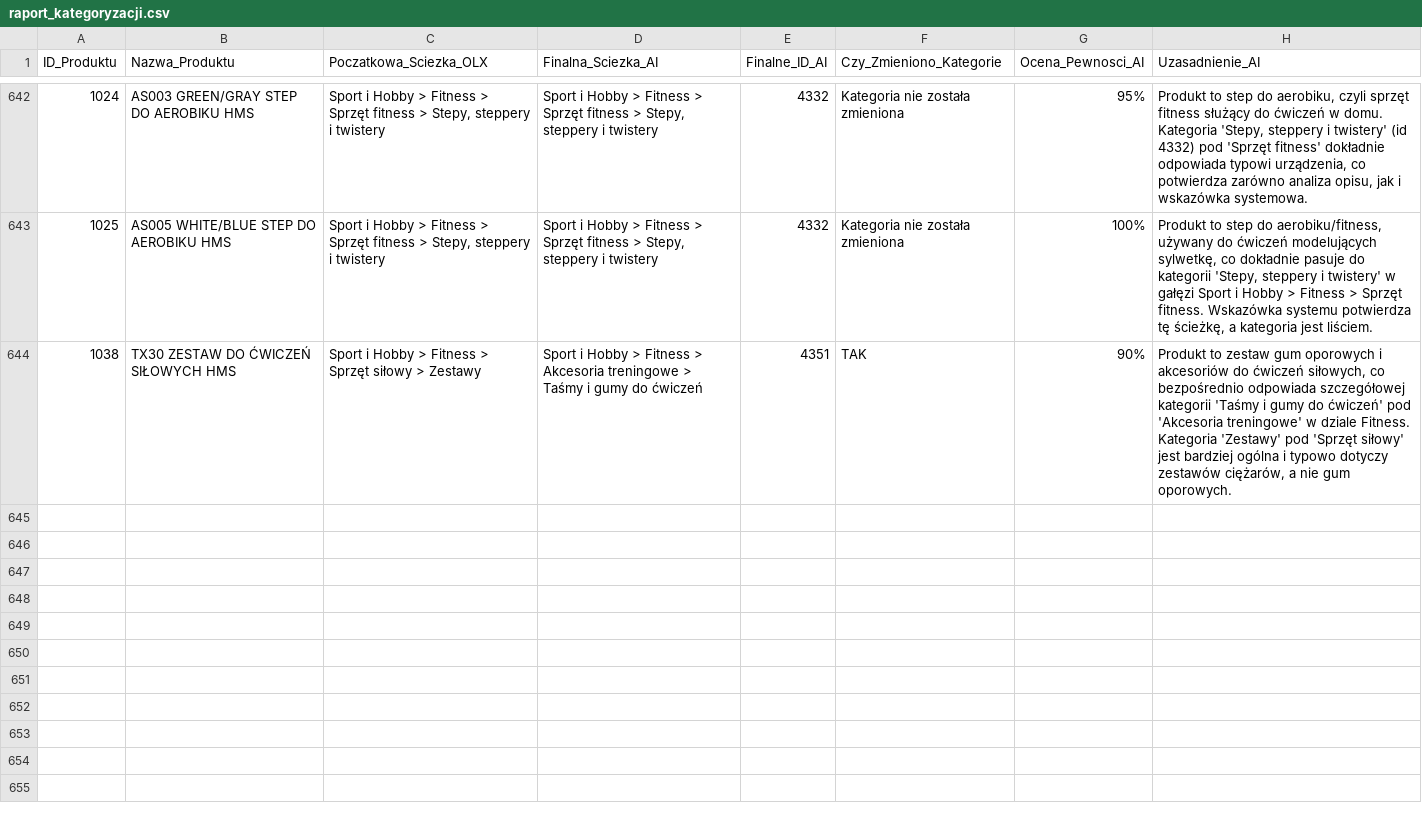
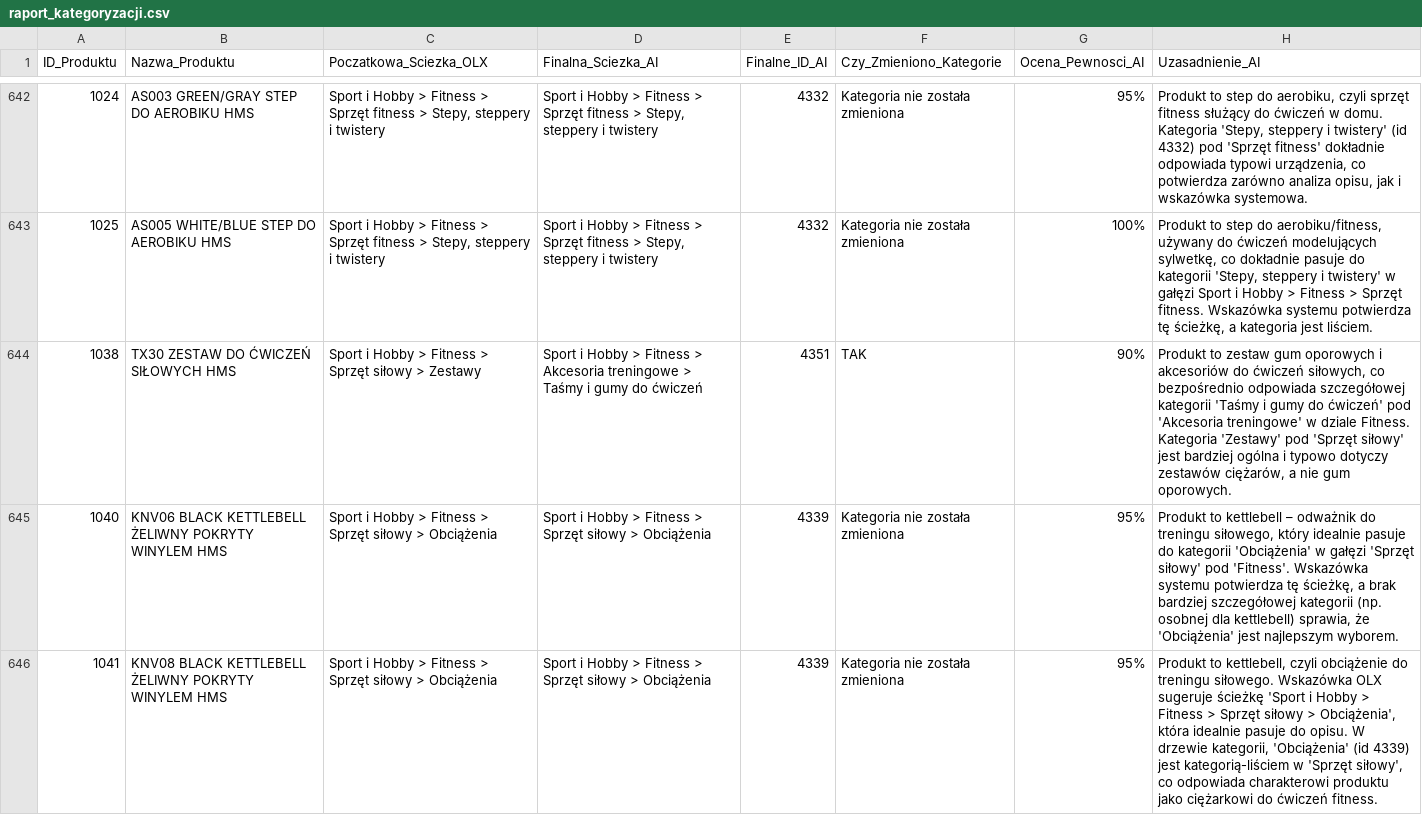
Before and after one commit to amikamik/olx-kategoryzator, a CSV file: output/raport_kategoryzacji.csv, drawn as a sheet; only a part is shown, gaps mark what is left out; the diff covers the shown part only.

```diff
--- a/output/raport_kategoryzacji.csv
+++ b/output/raport_kategoryzacji.csv
@@ -644 +644,3 @@
 1038;TX30 ZESTAW DO ĆWICZEŃ SIŁOWYCH HMS;Sport i Hobby > Fitness > Sprzęt siłowy > Zestawy;Sport i Hobby > Fitness > Akcesoria treningowe > Taśmy i gumy do ćwiczeń;4351;TAK;90%;Produkt to zestaw gum oporowych i akcesoriów do ćwiczeń siłowych, co bezpośrednio odpowiada szczegółowej kategorii 'Taśmy i gumy do ćwiczeń' pod 'Akcesoria treningowe' w dziale Fitness. Kategoria 'Zestawy' pod 'Sprzęt siłowy' jest bardziej ogólna i typowo dotyczy zestawów ciężarów, a nie gum oporowych.
+1040;KNV06 BLACK KETTLEBELL ŻELIWNY POKRYTY WINYLEM HMS;Sport i Hobby > Fitness > Sprzęt siłowy > Obciążenia;Sport i Hobby > Fitness > Sprzęt siłowy > Obciążenia;4339;Kategoria nie została zmieniona;95%;Produkt to kettlebell – odważnik do treningu siłowego, który idealnie pasuje do kategorii 'Obciążenia' w gałęzi 'Sprzęt siłowy' pod 'Fitness'. Wskazówka systemu potwierdza tę ścieżkę, a brak bardziej szczegółowej kategorii (np. osobnej dla kettlebell) sprawia, że 'Obciążenia' jest najlepszym wyborem.
+1041;KNV08 BLACK KETTLEBELL ŻELIWNY POKRYTY WINYLEM HMS;Sport i Hobby > Fitness > Sprzęt siłowy > Obciążenia;Sport i Hobby > Fitness > Sprzęt siłowy > Obciążenia;4339;Kategoria nie została zmieniona;95%;Produkt to kettlebell, czyli obciążenie do treningu siłowego. Wskazówka OLX sugeruje ścieżkę 'Sport i Hobby > Fitness > Sprzęt siłowy > Obciążenia', która idealnie pasuje do opisu. W drzewie kategorii, 'Obciążenia' (id 4339) jest kategorią-liściem w 'Sprzęt siłowy', co odpowiada charakterowi produktu jako ciężarkowi do ćwiczeń fitness.
```
Also changed, not shown: 2 added rows elsewhere in this file, 4 other files.
